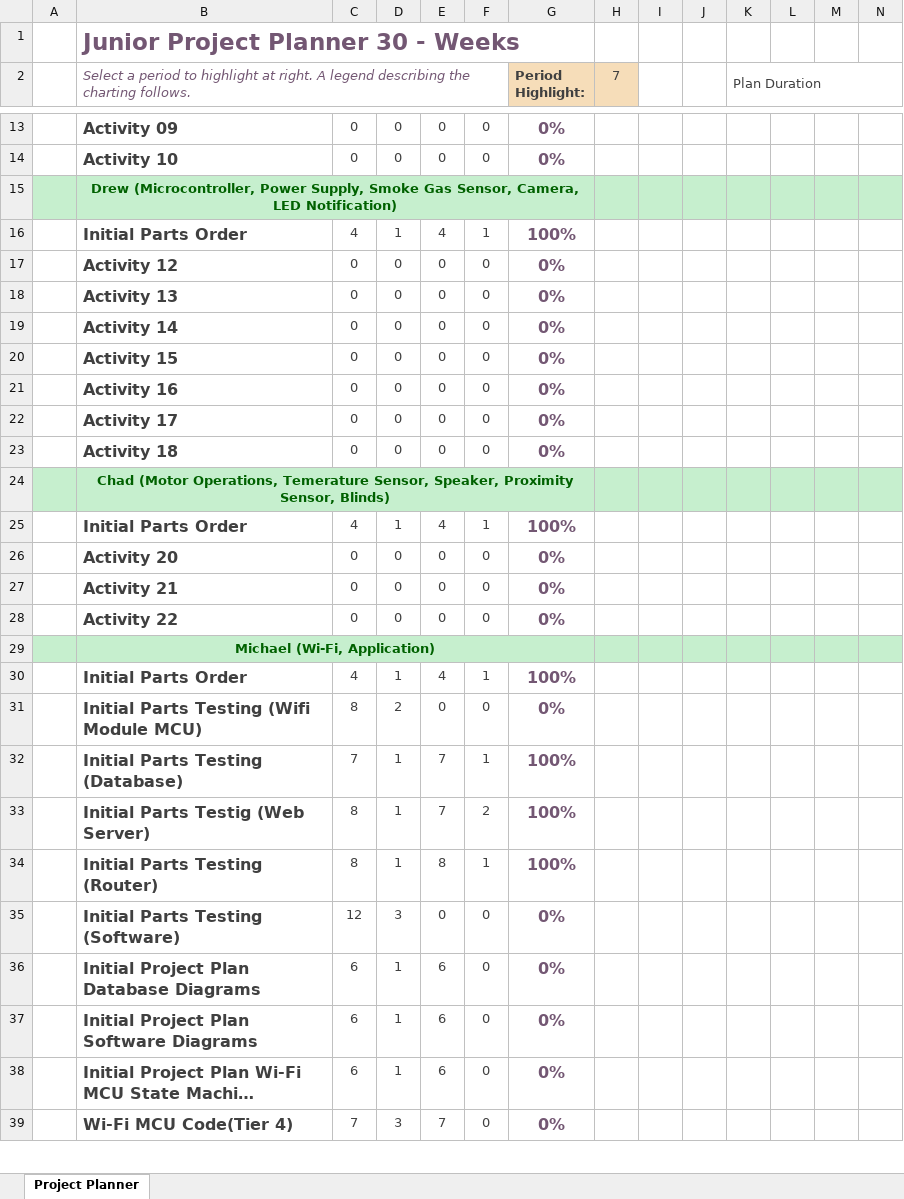
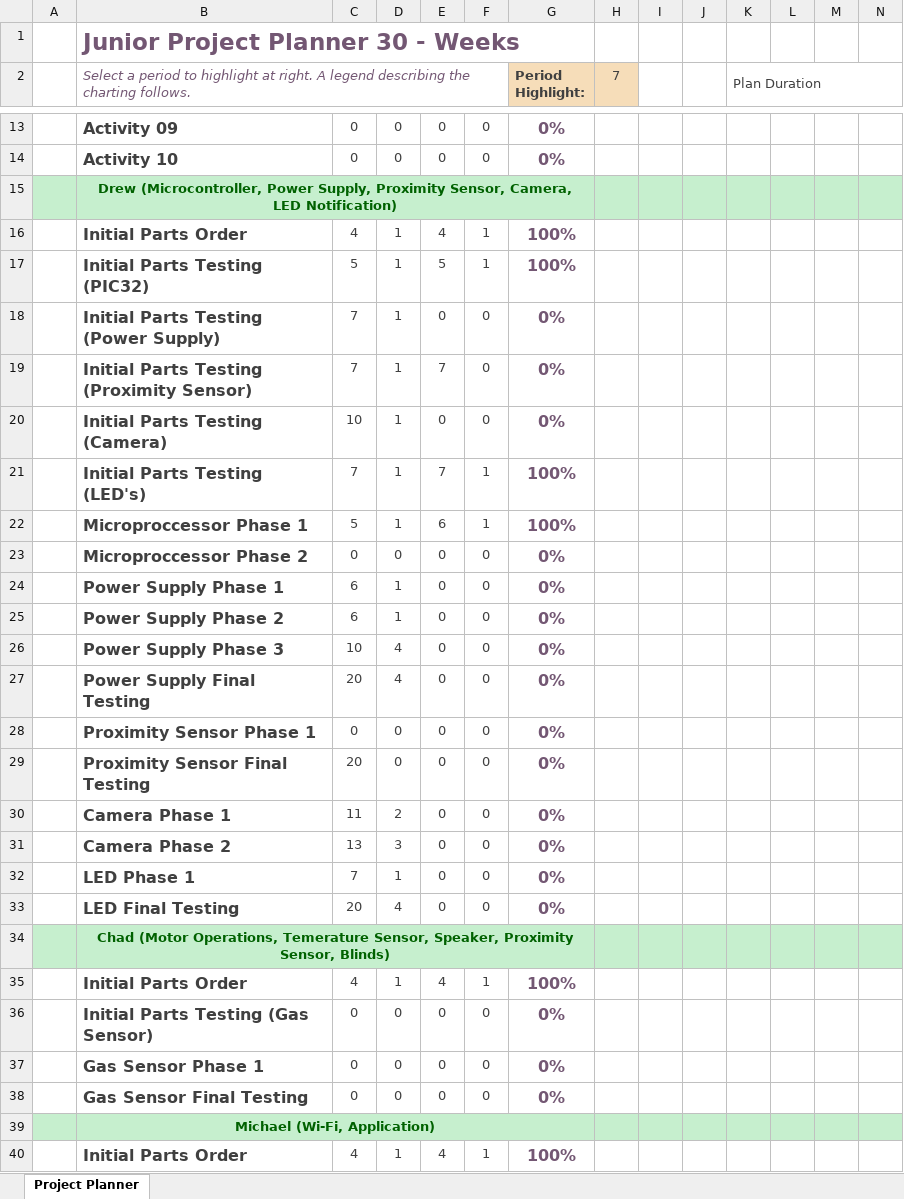
Before and after one commit to TheJonBovi/AutomatedSmartBlinds, an Excel workbook: documentation/junior_project.xlsx, sheet Project Planner, drawn as a sheet; only a part is shown, gaps mark what is left out; the shorter side is filled out with more unchanged rows; long unchanged cells end in …; values as stored, in another font and other column widths than the file's, no borders; conditional formats not drawn; addresses are those after the commit; rows hold the shown columns only; the diff covers the shown part only; the diff names each change by its address in the sheet, - before the commit and + after, or states it on an @@ line.

Commit message:
Update junior_project.xlsx
added Drew sections for the Gantt Chart, as well as initial filling in of timeframes

```diff
--- a/documentation/junior_project.xlsx (sheet Project Planner)
+++ b/documentation/junior_project.xlsx (sheet Project Planner)
-B15: …Power Supply, Smoke Gas Sensor, Camera,…
+B15: …Power Supply, Proximity Sensor, Camera,…
+row 17:  | Initial Parts Testing (PIC32) | 5 | 1 | 5 | 1 | 100%
-B18: Activity 12
+B18: Initial Parts Testing (Power Supply)
-C18: 0
+C18: 7
-D18: 0
+D18: 1
+row 19:  | Initial Parts Testing (Proximity Sensor) | 7 | 1 | 7 | 0 | 0%
-B20: Activity 13
+B20: Initial Parts Testing (Camera)
-C20: 0
+C20: 10
-D20: 0
+D20: 1
+row 21:  | Initial Parts Testing (LED's) | 7 | 1 | 7 | 1 | 100%
+row 22:  | Microproccessor Phase 1 | 5 | 1 | 6 | 1 | 100%
-B23: Activity 14
+B23: Microproccessor Phase 2
+row 24:  | Power Supply Phase 1 | 6 | 1 | 0 | 0 | 0%
+row 25:  | Power Supply Phase 2 | 6 | 1 | 0 | 0 | 0%
+row 26:  | Power Supply Phase 3 | 10 | 4 | 0 | 0 | 0%
-B27: Activity 15
+B27: Power Supply Final Testing
-C27: 0
+C27: 20
-D27: 0
+D27: 4
-B28: Activity 16
+B28: Proximity Sensor Phase 1
-B29: Activity 17
+B29: Proximity Sensor Final Testing
-C29: 0
+C29: 20
+row 30:  | Camera Phase 1 | 11 | 2 | 0 | 0 | 0%
+row 31:  | Camera Phase 2 | 13 | 3 | 0 | 0 | 0%
+row 32:  | LED Phase 1 | 7 | 1 | 0 | 0 | 0%
-B33: Activity 18
+B33: LED Final Testing
-C33: 0
+C33: 20
-D33: 0
+D33: 4
-B36: Activity 20
+B36: Initial Parts Testing (Gas Sensor)
-B37: Activity 21
+B37: Gas Sensor Phase 1
-B38: Activity 22
+B38: Gas Sensor Final Testing
```
Also changed, not shown: 2 edited cells elsewhere in this sheet.
